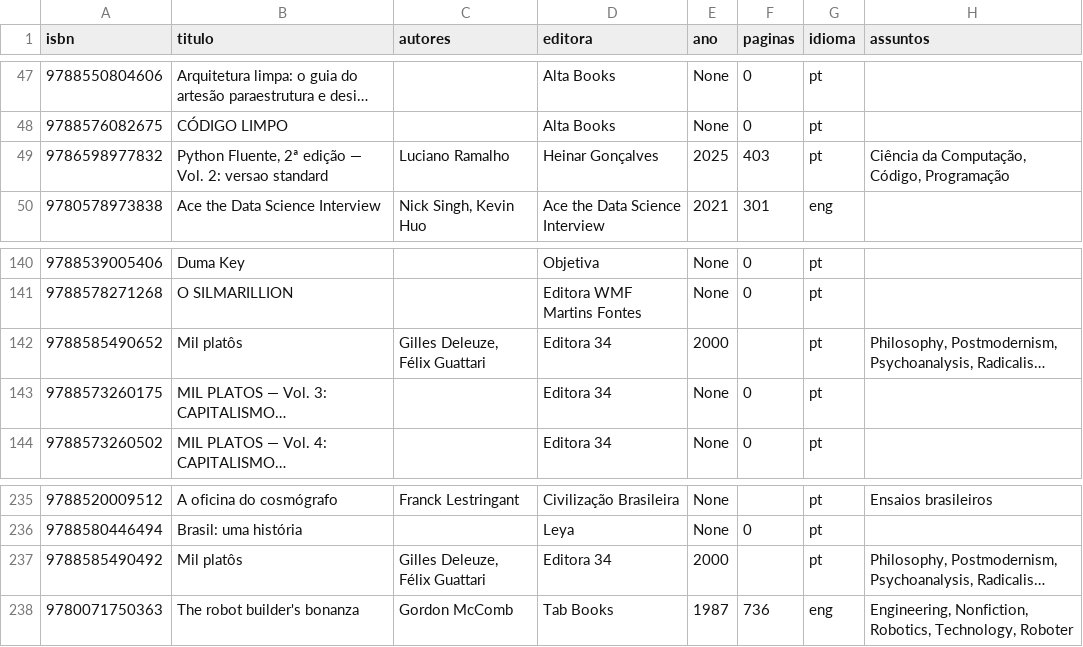
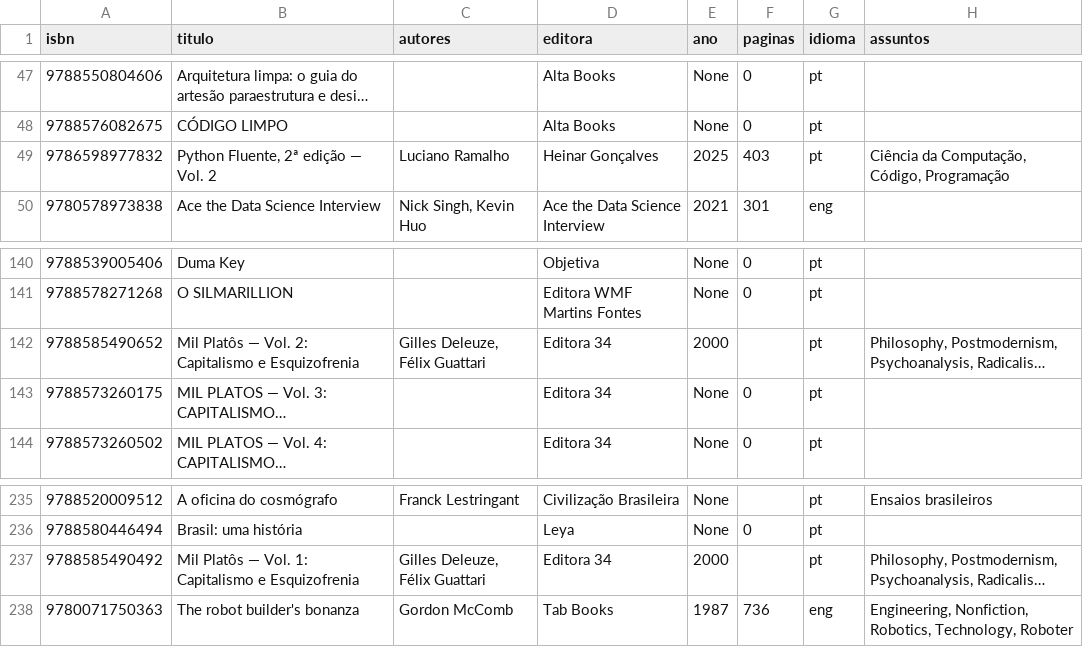
Before and after one commit to gmferratti/my-lib-catalog, a CSV file: data/biblioteca.csv, drawn as a sheet; only a part is shown, gaps mark what is left out; long unchanged cells end in …; the diff names each change by its address in the sheet, - before the commit and + after, or states it on an @@ line.

```diff
--- a/data/biblioteca.csv
+++ b/data/biblioteca.csv
-B49 (titulo): Python Fluente, 2ª edição — Vol. 2: versao standard
+B49 (titulo): Python Fluente, 2ª edição — Vol. 2
-B142 (titulo): Mil platôs
+B142 (titulo): Mil Platôs — Vol. 2: Capitalismo e Esquizofrenia
-B237 (titulo): Mil platôs
+B237 (titulo): Mil Platôs — Vol. 1: Capitalismo e Esquizofrenia
```
Also changed, not shown: 1 other file.
